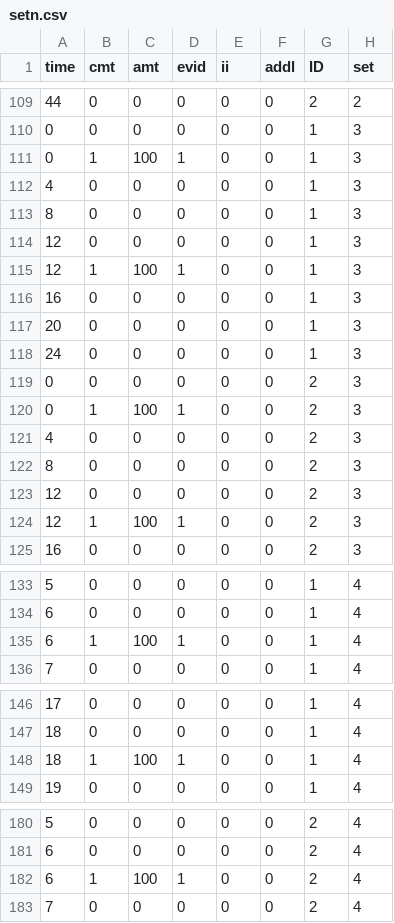
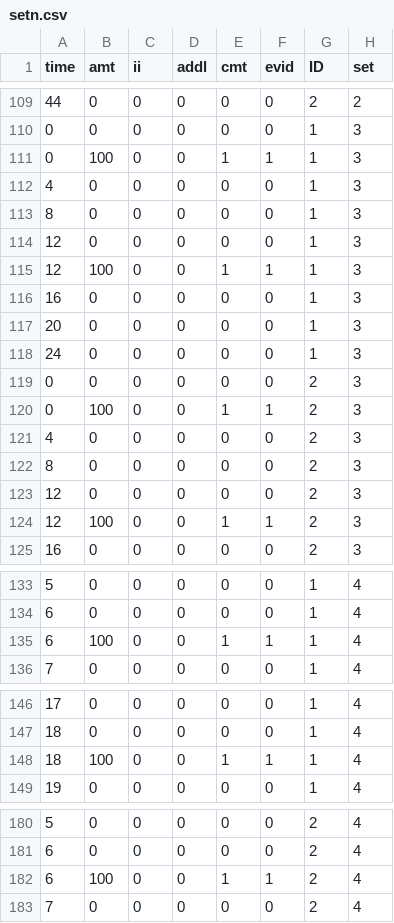
Before and after one commit to metrumresearchgroup/lastdose, a CSV file: inst/csv/setn.csv, drawn as a sheet; only a part is shown, gaps mark what is left out; the diff covers the shown part only.

Commit message:
data

```diff
--- a/inst/csv/setn.csv
+++ b/inst/csv/setn.csv
@@ -1 +1 @@
-time,cmt,amt,evid,ii,addl,ID,set
+time,amt,ii,addl,cmt,evid,ID,set
@@ -110,3 +110,3 @@ time,cmt,amt,evid,ii,addl,ID,set
 0,0,0,0,0,0,1,3
-0,1,100,1,0,0,1,3
+0,100,0,0,1,1,1,3
 4,0,0,0,0,0,1,3
@@ -114,3 +114,3 @@ time,cmt,amt,evid,ii,addl,ID,set
 12,0,0,0,0,0,1,3
-12,1,100,1,0,0,1,3
+12,100,0,0,1,1,1,3
 16,0,0,0,0,0,1,3
@@ -119,3 +119,3 @@ time,cmt,amt,evid,ii,addl,ID,set
 0,0,0,0,0,0,2,3
-0,1,100,1,0,0,2,3
+0,100,0,0,1,1,2,3
 4,0,0,0,0,0,2,3
@@ -123,3 +123,3 @@ time,cmt,amt,evid,ii,addl,ID,set
 12,0,0,0,0,0,2,3
-12,1,100,1,0,0,2,3
+12,100,0,0,1,1,2,3
 16,0,0,0,0,0,2,3
@@ -134,3 +134,3 @@ time,cmt,amt,evid,ii,addl,ID,set
 6,0,0,0,0,0,1,4
-6,1,100,1,0,0,1,4
+6,100,0,0,1,1,1,4
 7,0,0,0,0,0,1,4
@@ -147,3 +147,3 @@ time,cmt,amt,evid,ii,addl,ID,set
 18,0,0,0,0,0,1,4
-18,1,100,1,0,0,1,4
+18,100,0,0,1,1,1,4
 19,0,0,0,0,0,1,4
@@ -181,3 +181,3 @@ time,cmt,amt,evid,ii,addl,ID,set
 6,0,0,0,0,0,2,4
-6,1,100,1,0,0,2,4
+6,100,0,0,1,1,2,4
 7,0,0,0,0,0,2,4
```
Also changed, not shown: 17 edited cells elsewhere in this file, 2 other files.
